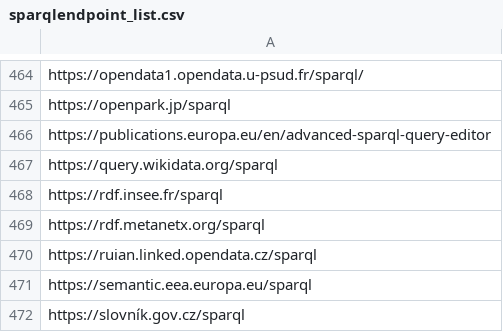
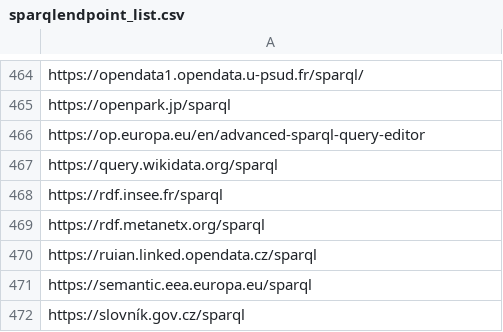
Before and after one commit to neumarcx/sparql, a CSV file: sparqlendpoint_list.csv, drawn as a sheet; only a part is shown, gaps mark what is left out.

Commit message:
https://publications.europa.eu moved
 https://publications.europa.eu/en/advanced-sparql-query-editor moved to https://op.europa.eu/en/advanced-sparql-query-editor

```diff
--- a/sparqlendpoint_list.csv
+++ b/sparqlendpoint_list.csv
@@ -465,3 +465,3 @@ https://opendata1.opendata.u-psud.fr/sparql/
 https://openpark.jp/sparql
-https://publications.europa.eu/en/advanced-sparql-query-editor
+https://op.europa.eu/en/advanced-sparql-query-editor
 https://query.wikidata.org/sparql
```
